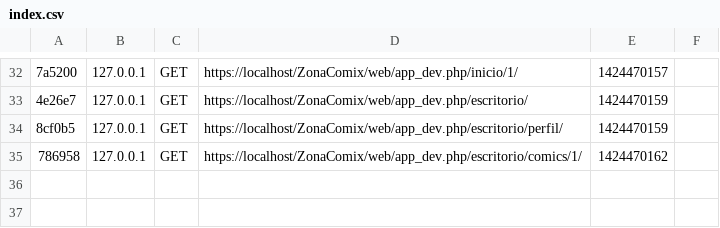
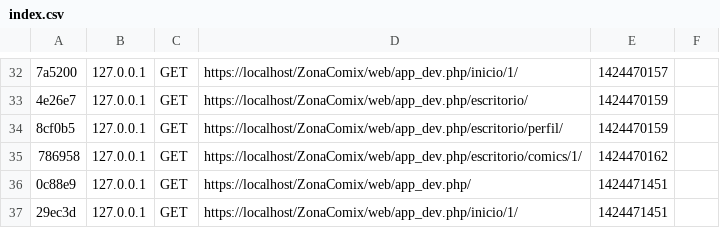
Before and after one commit to eltantillo/ZonaComix, a CSV file: app/cache/dev/profiler/index.csv, drawn as a sheet; only a part is shown, gaps mark what is left out; the diff names each change by its address in the sheet, - before the commit and + after, or states it on an @@ line.

```diff
--- a/app/cache/dev/profiler/index.csv
+++ b/app/cache/dev/profiler/index.csv
+row 36: 0c88e9 | 127.0.0.1 | GET | https://localhost/ZonaComix/web/app_dev.php/ | 1424471451
+row 37: 29ec3d | 127.0.0.1 | GET | https://localhost/ZonaComix/web/app_dev.php/inicio/1/ | 1424471451
```
Also changed, not shown: 2 other files.
